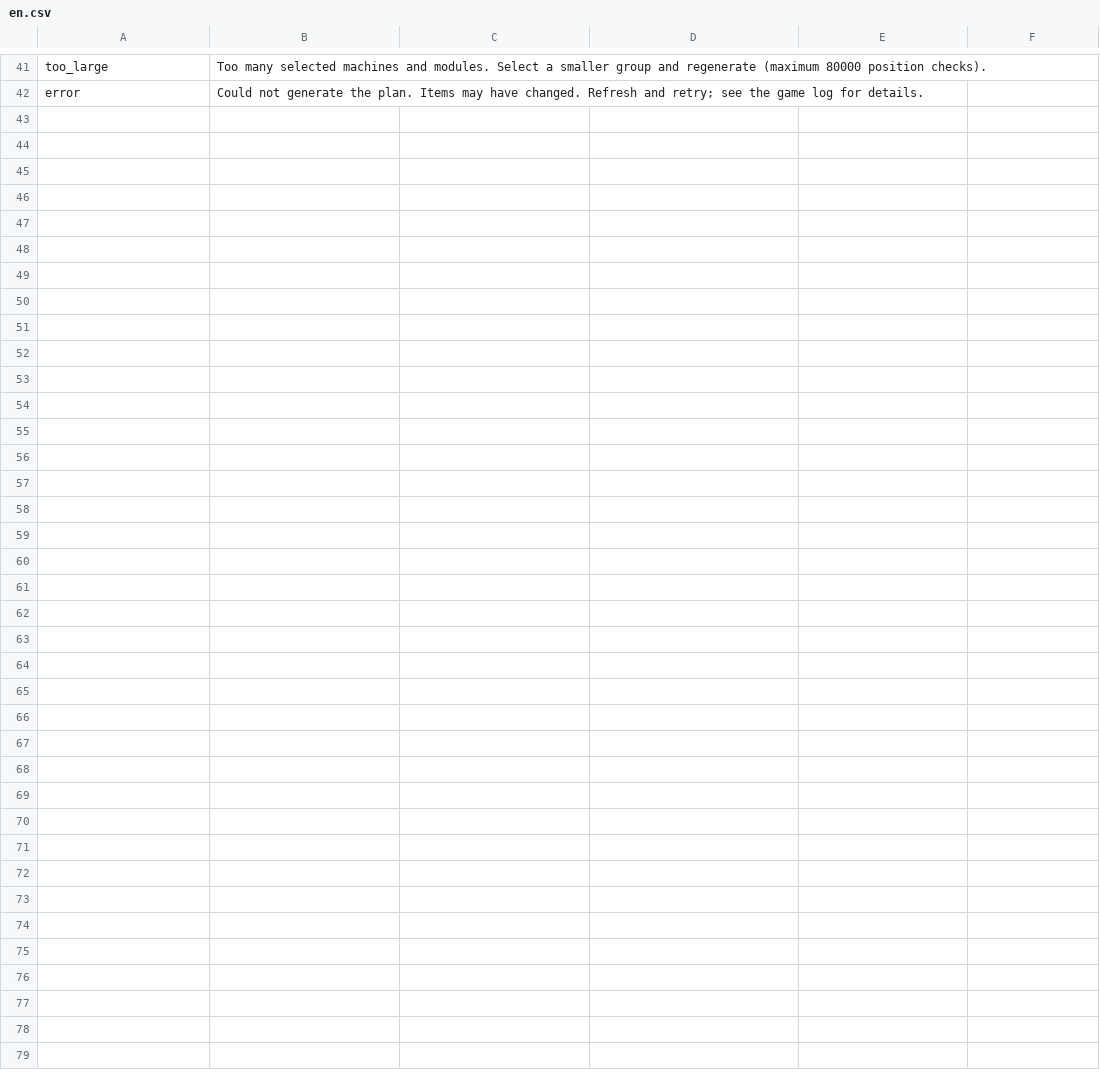
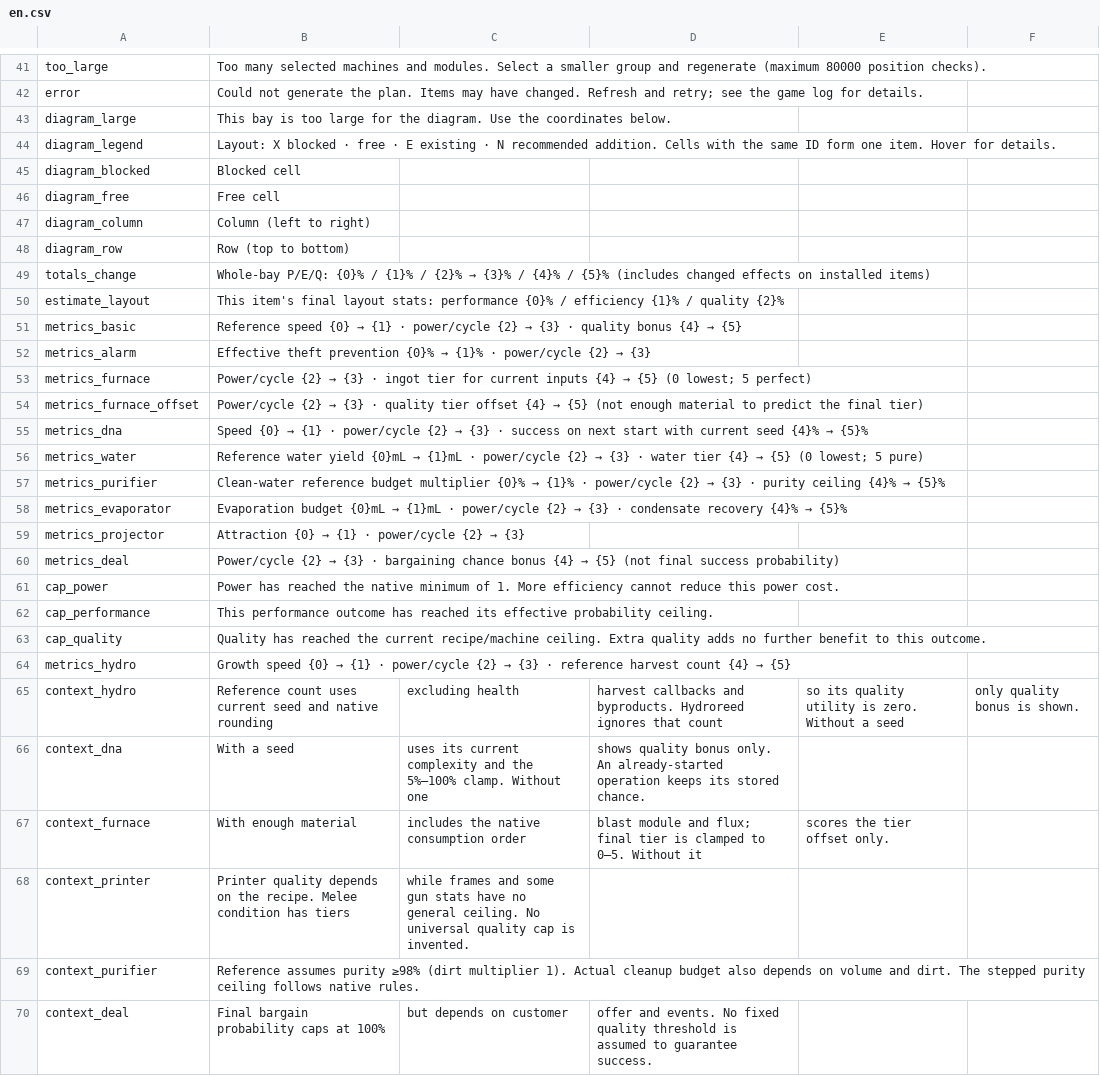
Before and after one commit to mcxufly/probably-stolen-module-advisor, a CSV file: assets/Localization/en.csv, drawn as a sheet; only a part is shown, gaps mark what is left out; the diff covers the shown part only; the diff names each change by its address in the sheet, - before the commit and + after, or states it on an @@ line.

Commit message:
Evaluate node adjacency and native caps with visual bay layouts

```diff
--- a/assets/Localization/en.csv
+++ b/assets/Localization/en.csv
+row 43: diagram_large | This bay is too large for the diagram. Use the coordinates below.
+row 44: diagram_legend | Layout: X blocked · free · E existing · N recommended addition. Cells with the same ID form one item. Hover for details.
+row 45: diagram_blocked | Blocked cell
+row 46: diagram_free | Free cell
+row 47: diagram_column | Column (left to right)
+row 48: diagram_row | Row (top to bottom)
+row 49: totals_change | Whole-bay P/E/Q: {0}% / {1}% / {2}% → {3}% / {4}% / {5}% (includes changed effects on installed items)
+row 50: estimate_layout | This item's final layout stats: performance {0}% / efficiency {1}% / quality {2}%
+row 51: metrics_basic | Reference speed {0} → {1} · power/cycle {2} → {3} · quality bonus {4} → {5}
+row 52: metrics_alarm | Effective theft prevention {0}% → {1}% · power/cycle {2} → {3}
+row 53: metrics_furnace | Power/cycle {2} → {3} · ingot tier for current inputs {4} → {5} (0 lowest; 5 perfect)
+row 54: metrics_furnace_offset | Power/cycle {2} → {3} · quality tier offset {4} → {5} (not enough material to predict the final tier)
+row 55: metrics_dna | Speed {0} → {1} · power/cycle {2} → {3} · success on next start with current seed {4}% → {5}%
+row 56: metrics_water | Reference water yield {0}mL → {1}mL · power/cycle {2} → {3} · water tier {4} → {5} (0 lowest; 5 pure)
+row 57: metrics_purifier | Clean-water reference budget multiplier {0}% → {1}% · power/cycle {2} → {3} · purity ceiling {4}% → {5}%
+row 58: metrics_evaporator | Evaporation budget {0}mL → {1}mL · power/cycle {2} → {3} · condensate recovery {4}% → {5}%
+row 59: metrics_projector | Attraction {0} → {1} · power/cycle {2} → {3}
+row 60: metrics_deal | Power/cycle {2} → {3} · bargaining chance bonus {4} → {5} (not final success probability)
+row 61: cap_power | Power has reached the native minimum of 1. More efficiency cannot reduce this power cost.
+row 62: cap_performance | This performance outcome has reached its effective probability ceiling.
+row 63: cap_quality | Quality has reached the current recipe/machine ceiling. Extra quality adds no further benefit to this outcome.
+row 64: metrics_hydro | Growth speed {0} → {1} · power/cycle {2} → {3} · reference harvest count {4} → {5}
+row 65: context_hydro | Reference count uses current seed and native rounding | excluding health | harvest callbacks and byproducts. Hydroreed ignores that count | so its quality utility is zero. Without a seed | only quality bonus is shown.
+row 66: context_dna | With a seed | uses its current complexity and the 5%–100% clamp. Without one | shows quality bonus only. An already-started operation keeps its stored chance.
+row 67: context_furnace | With enough material | includes the native consumption order | blast module and flux; final tier is clamped to 0–5. Without it | scores the tier offset only.
+row 68: context_printer | Printer quality depends on the recipe. Melee condition has tiers | while frames and some gun stats have no general ceiling. No universal quality cap is invented.
+row 69: context_purifier | Reference assumes purity ≥98% (dirt multiplier 1). Actual cleanup budget also depends on volume and dirt. The stepped purity ceiling follows native rules.
+row 70: context_deal | Final bargain probability caps at 100% | but depends on customer | offer and events. No fixed quality threshold is assumed to guarantee success.
```
Also changed, not shown: 5 edited cells elsewhere in this file, assets/Localization/zh.csv, 19 other files.
